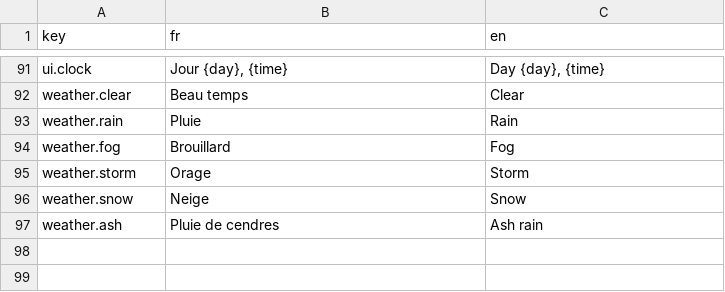
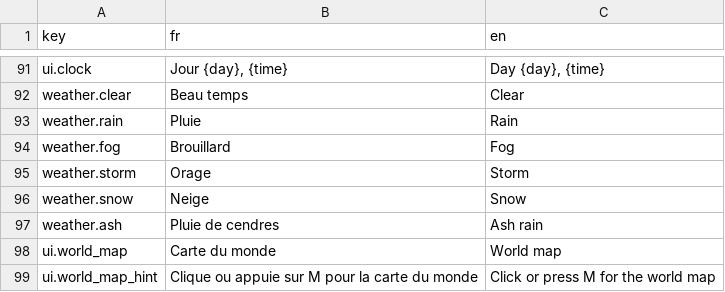
Before and after one commit to Aimin-0111/DND-project, a CSV file: game/content/i18n/strings.csv, drawn as a sheet; only a part is shown, gaps mark what is left out; the diff names each change by its address in the sheet, - before the commit and + after, or states it on an @@ line.

```diff
--- a/game/content/i18n/strings.csv
+++ b/game/content/i18n/strings.csv
+row 98: ui.world_map | Carte du monde | World map
+row 99: ui.world_map_hint | Clique ou appuie sur M pour la carte du monde | Click or press M for the world map
```
Also changed, not shown: 10 other files.
